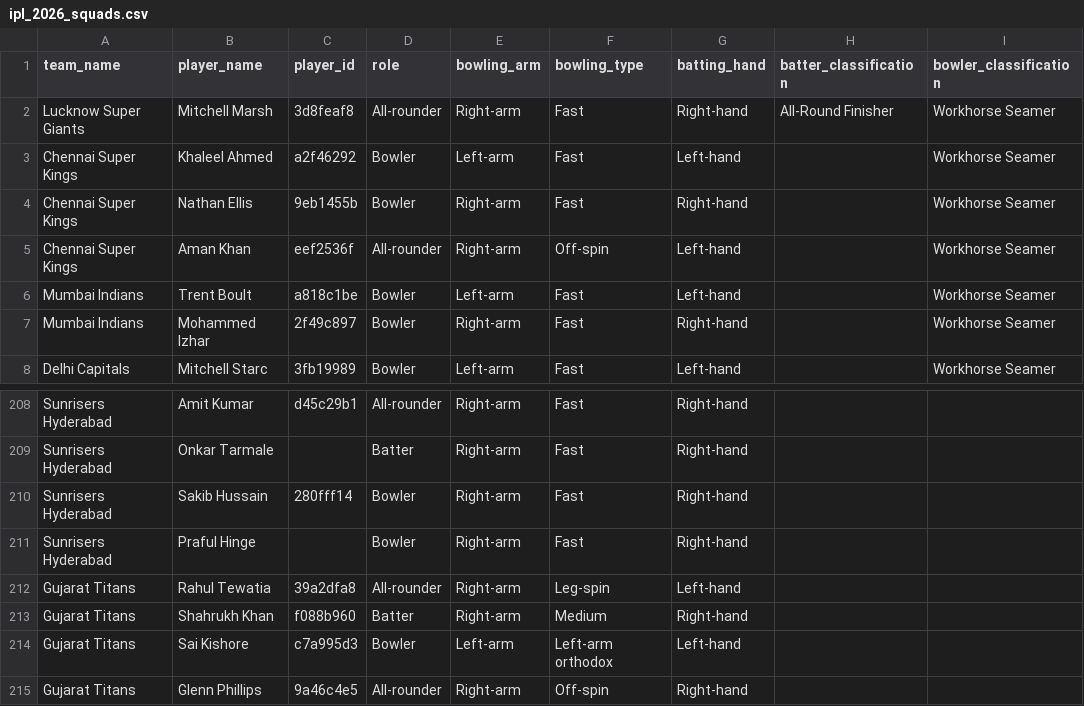
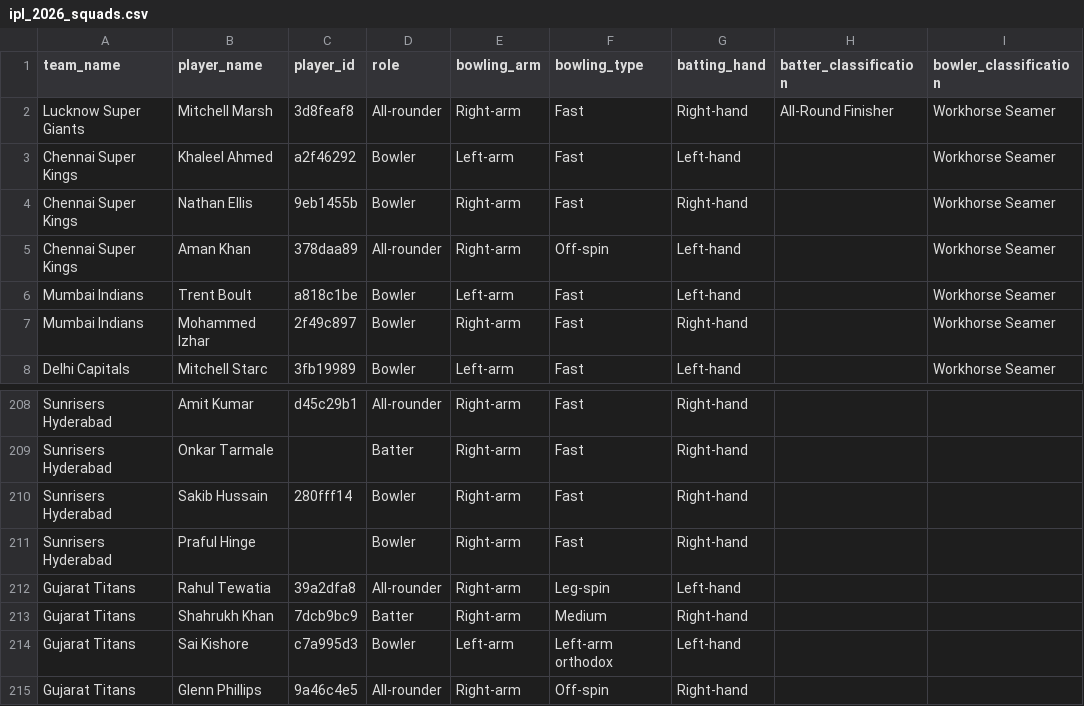
Before and after one commit to dwijesh-r/cricket-playbook, a CSV file: data/ipl_2026_squads.csv, drawn as a sheet; only a part is shown, gaps mark what is left out; the diff names each change by its address in the sheet, - before the commit and + after, or states it on an @@ line.

```diff
--- a/data/ipl_2026_squads.csv
+++ b/data/ipl_2026_squads.csv
-C5 (player_id): eef2536f
+C5 (player_id): 378daa89
-C213 (player_id): f088b960
+C213 (player_id): 7dcb9bc9
```
Also changed, not shown: outputs/bowler_handedness_matchup.csv, outputs/ipl_2026_squad_experience.csv, 11 other files.
